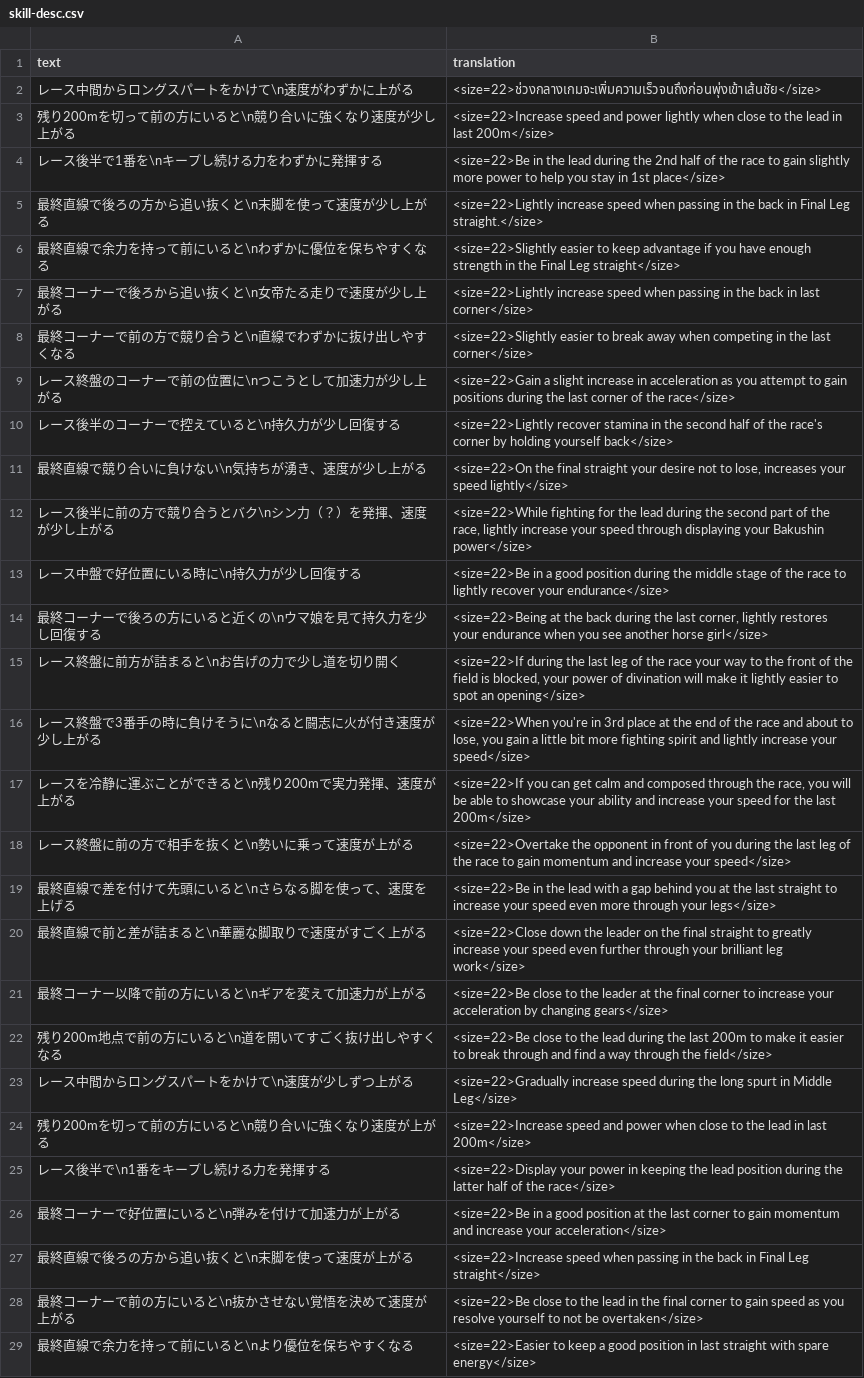
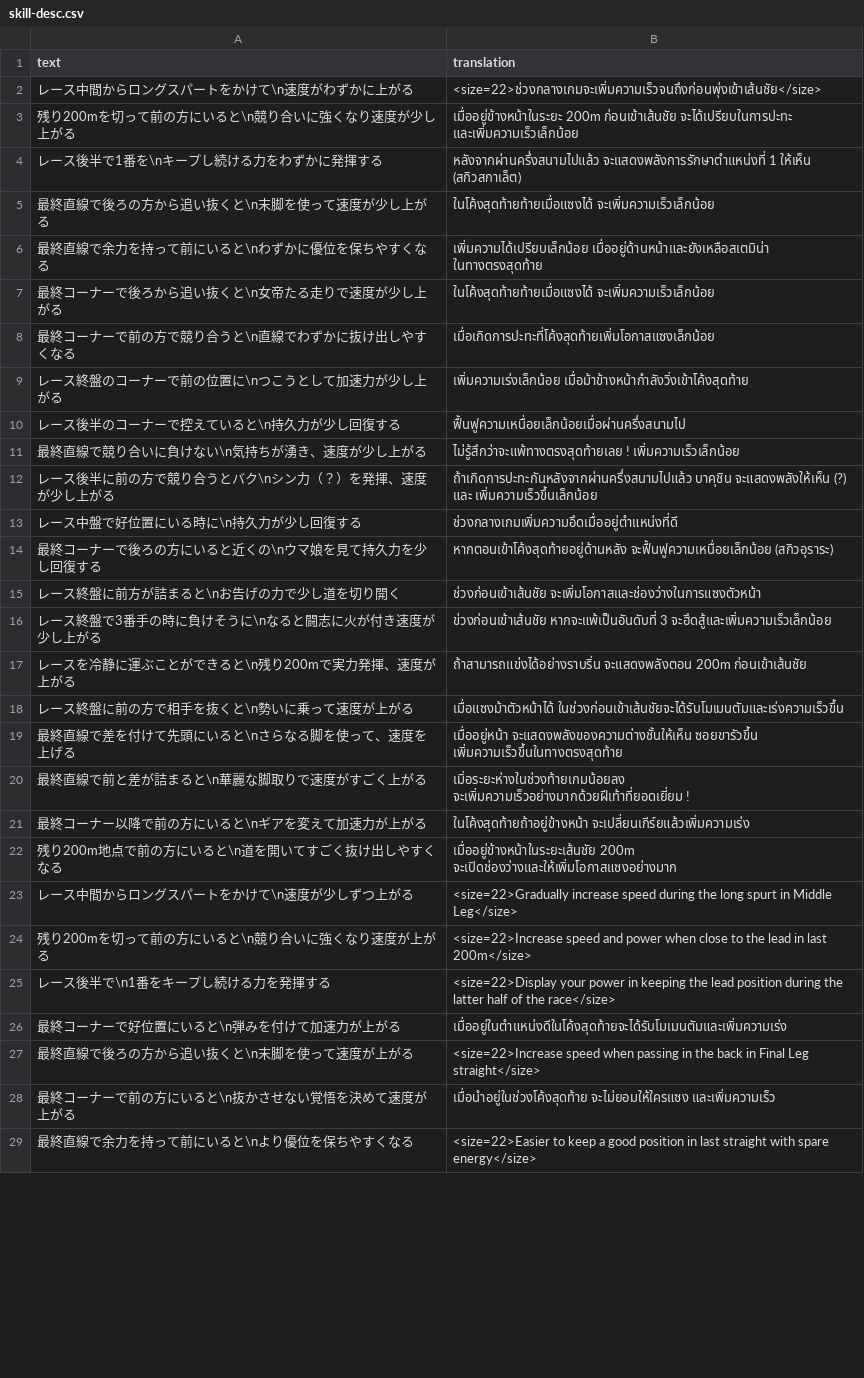
Before and after one commit to HackPC/MrHackPC.github.io, a CSV file: data/skill-desc.csv, drawn as a sheet; only a part is shown; the diff covers the shown part only; the diff names each change by its address in the sheet, - before the commit and + after, or states it on an @@ line.

```diff
--- a/data/skill-desc.csv
+++ b/data/skill-desc.csv
-B3 (translation): <size=22>Increase speed and power lightly when close to the lead in last 200m</size>
+B3 (translation): เมื่ออยู่ข้างหน้าในระยะ 200m ก่อนเข้าเส้นชัย จะได้เปรียบในการปะทะ และเพิ่มความเร็วเล็กน้อย
-B4 (translation): <size=22>Be in the lead during the 2nd half of the race to gain slightly more power to help you stay in 1st place</size>
+B4 (translation): หลังจากผ่านครึ่งสนามไปแล้ว จะแสดงพลังการรักษาตำแหน่งที่ 1 ให้เห็น (สกิวสกาเล็ต)
-B5 (translation): <size=22>Lightly increase speed when passing in the back in Final Leg straight.</size>
+B5 (translation): ในโค้งสุดท้ายท้ายเมื่อแซงได้ จะเพิ่มความเร็วเล็กน้อย
-B6 (translation): <size=22>Slightly easier to keep advantage if you have enough strength in the Final Leg straight</size>
+B6 (translation): เพิ่มความได้เปรียบเล็กน้อย เมื่ออยู่ด้านหน้าและยังเหลือสเตมิน่า ในทางตรงสุดท้าย
-B7 (translation): <size=22>Lightly increase speed when passing in the back in last corner</size>
+B7 (translation): ในโค้งสุดท้ายท้ายเมื่อแซงได้ จะเพิ่มความเร็วเล็กน้อย
-B8 (translation): <size=22>Slightly easier to break away when competing in the last corner</size>
+B8 (translation): เมื่อเกิดการปะทะที่โค้งสุดท้ายเพิ่มโอกาสแซงเล็กน้อย
-B9 (translation): <size=22>Gain a slight increase in acceleration as you attempt to gain positions during the last corner of the race</size>
+B9 (translation): เพิ่มความเร่งเล็กน้อย เมื่อม้าข้างหน้ากำลังวิ่งเข้าโค้งสุดท้าย
-B10 (translation): <size=22>Lightly recover stamina in the second half of the race's corner by holding yourself back</size>
+B10 (translation): ฟื้นฟูความเหนื่อยเล็กน้อยเมื่อผ่านครึ่งสนามไป
-B11 (translation): <size=22>On the final straight your desire not to lose, increases your speed lightly</size>
+B11 (translation): ไม่รู้สึกว่าจะแพ้ทางตรงสุดท้ายเลย ! เพิ่มความเร็วเล็กน้อย
-B12 (translation): <size=22>While fighting for the lead during the second part of the race, lightly increase your speed through displaying your Bakushin power</size>
+B12 (translation): ถ้าเกิดการปะทะกันหลังจากผ่านครึ่งสนามไปแล้ว บาคุชิน จะแสดงพลังให้เห็น (?) และ เพิ่มความเร็วขึ้นเล็กน้อย
-B13 (translation): <size=22>Be in a good position during the middle stage of the race to lightly recover your endurance</size>
+B13 (translation): ช่วงกลางเกมเพิ่มความอึดเมื่ออยู่ตำแหน่งที่ดี
-B14 (translation): <size=22>Being at the back during the last corner, lightly restores your endurance when you see another horse girl</size>
+B14 (translation): หากตอนเข้าโค้งสุดท้ายอยู่ด้านหลัง จะฟื้นฟูความเหนื่อยเล็กน้อย (สกิวอุราระ)
-B15 (translation): <size=22>If during the last leg of the race your way to the front of the field is blocked, your power of divination will make it lightly easier to spot an opening</size>
+B15 (translation): ช่วงก่อนเข้าเส้นชัย จะเพิ่มโอกาสและช่องว่างในการแซงตัวหน้า
-B16 (translation): <size=22>When you're in 3rd place at the end of the race and about to lose, you gain a little bit more fighting spirit and lightly increase your speed</size>
+B16 (translation): ข่วงก่อนเข้าเส้นชัย หากจะแพ้เป็นอันดับที่ 3 จะฮึดสู้และเพิ่มความเร็วเล็กน้อย
-B17 (translation): <size=22>If you can get calm and composed through the race, you will be able to showcase your ability and increase your speed for the last 200m</size>
+B17 (translation): ถ้าสามารถแข่งได้อย่างราบริ่น จะแสดงพลังตอน 200m ก่อนเข้าเส้นชัย
-B18 (translation): <size=22>Overtake the opponent in front of you during the last leg of the race to gain momentum and increase your speed</size>
+B18 (translation): เมื่อแซงม้าตัวหน้าได้ ในช่วงก่อนเข้าเส้นชัยจะได้รับโมเมนตัมและเร่งความเร็วขึ้น
-B19 (translation): <size=22>Be in the lead with a gap behind you at the last straight to increase your speed even more through your legs</size>
+B19 (translation): เมื่ออยู่หน้า จะแสดงพลังของความต่างชั้นให้เห็น ซอยขารัวขึ้น เพิ่มความเร็วขึ้นในทางตรงสุดท้าย
-B20 (translation): <size=22>Close down the leader on the final straight to greatly increase your speed even further through your brilliant leg work</size>
+B20 (translation): เมิ่อระยะห่างในช่วงท้ายเกมน้อยลง จะเพิ่มความเร็วอย่างมากด้วยฝีเท้าที่ยอดเยี่ยม !
-B21 (translation): <size=22>Be close to the leader at the final corner to increase your acceleration by changing gears</size>
+B21 (translation): ในโค้งสุดท้ายถ้าอยู่ข้างหน้า จะเปลี่ยนเกีร์ยแล้วเพิ่มความเร่ง
-B22 (translation): <size=22>Be close to the lead during the last 200m to make it easier to break through and find a way through the field</size>
+B22 (translation): เมื่ออยู่ข้างหน้าในระยะเส้นชัย 200m จะเปิดช่องว่างและให้เพิ่มโอกาสแซงอย่างมาก
-B26 (translation): <size=22>Be in a good position at the last corner to gain momentum and increase your acceleration</size>
+B26 (translation): เมื่ออยู่ในตำแหน่งดีในโค้งสุดท้ายจะได้รับโมเมนตัมและเพิ่มความเร่ง
-B28 (translation): <size=22>Be close to the lead in the final corner to gain speed as you resolve yourself to not be overtaken</size>
+B28 (translation): เมื่อนำอยู่ในช่วงโค้งสุดท้าย จะไม่ยอมให้ใครแซง และเพิ่มความเร็ว
```
Also changed, not shown: 64 edited cells elsewhere in this file.
